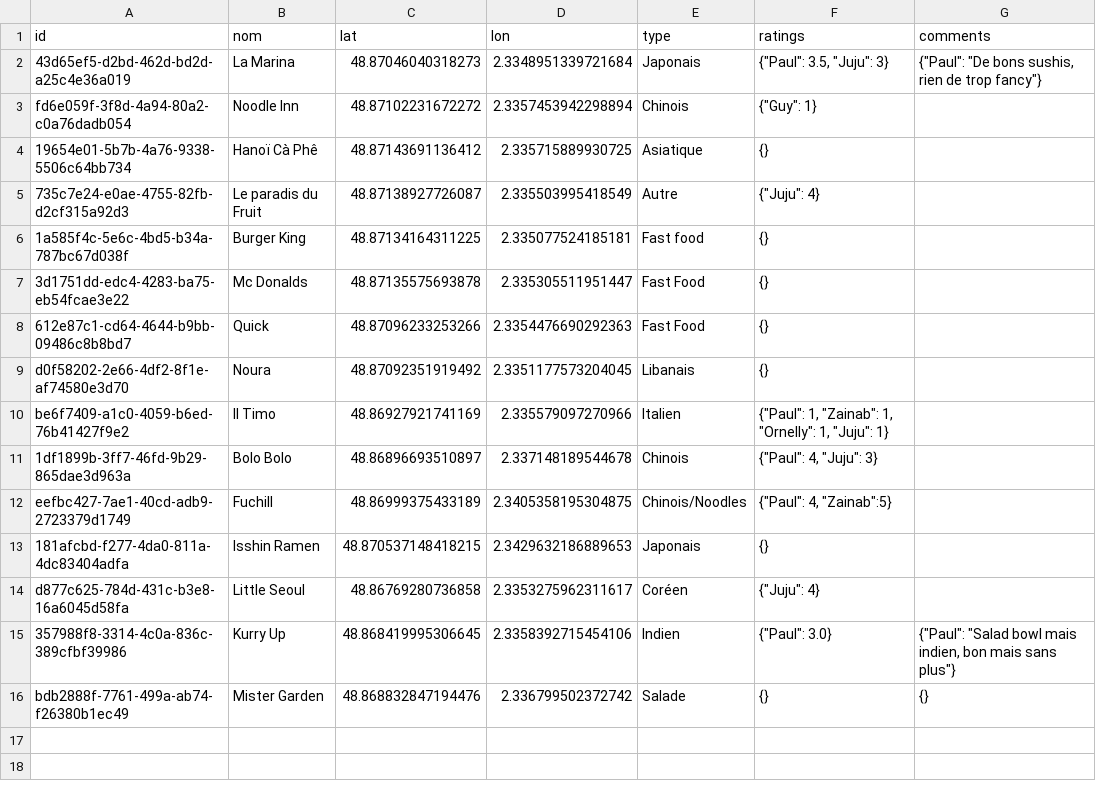
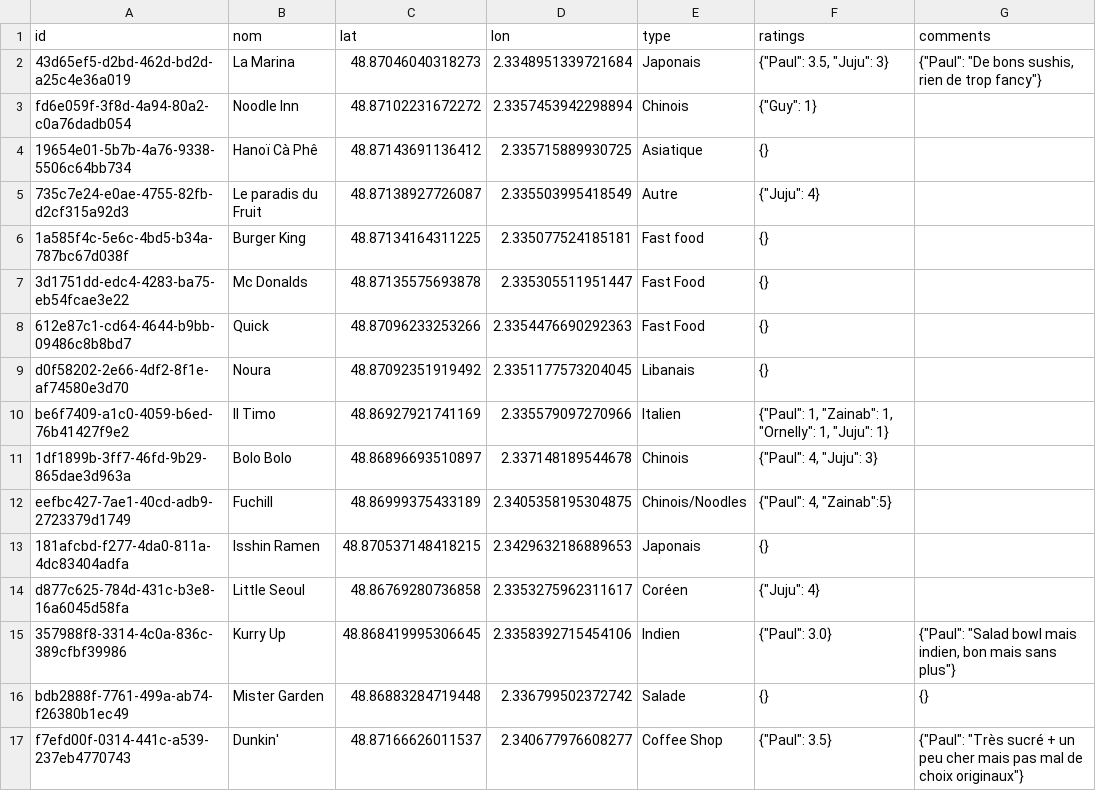
Before and after one commit to Xuoner/cartedejeuners, a CSV file: restaurants.csv, drawn as a sheet.

Commit message:
Ajout de restaurant Dunkin'

```diff
--- a/restaurants.csv
+++ b/restaurants.csv
@@ -15,2 +15,3 @@ d877c625-784d-431c-b3e8-16a6045d58fa,Little Seoul,48.86769280736858,2.3353275962
 357988f8-3314-4c0a-836c-389cfbf39986,Kurry Up,48.868419995306645,2.3358392715454106,Indien,"{""Paul"": 3.0}","{""Paul"": ""Salad bowl mais indien, bon mais sans plus""}"
-bdb2888f-7761-499a-ab74-f26380b1ec49,Mister Garden,48.868832847194476,2.336799502372742,Salade,{},{}
+bdb2888f-7761-499a-ab74-f26380b1ec49,Mister Garden,48.86883284719448,2.336799502372742,Salade,{},{}
+f7efd00f-0314-441c-a539-237eb4770743,Dunkin',48.87166626011537,2.340677976608277,Coffee Shop,"{""Paul"": 3.5}","{""Paul"": ""Très sucré + un peu cher mais pas mal de choix originaux""}"
```
